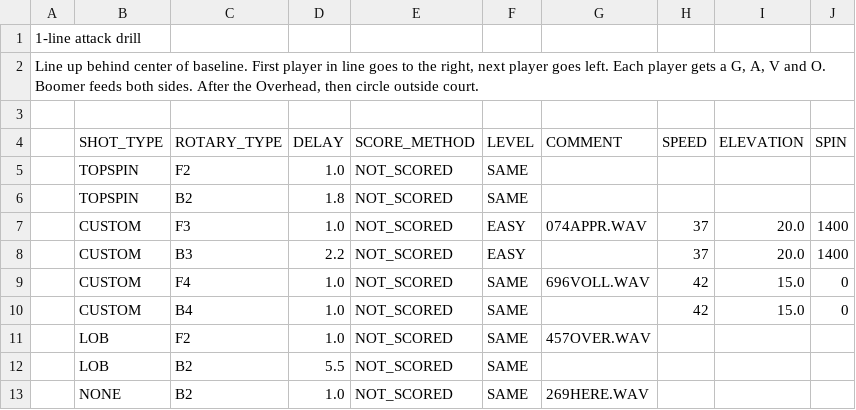
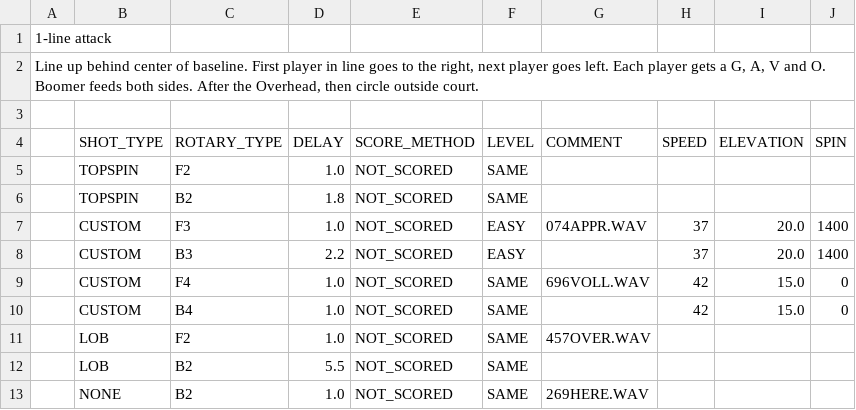
Before and after one commit to davidcjordan/drills, a CSV file: DRL032.csv, drawn as a sheet.

Commit message:
remove 'drill' from drill name

```diff
--- a/DRL032.csv
+++ b/DRL032.csv
@@ -1,2 +1,2 @@
-"1-line attack drill"
+"1-line attack"
 "Line up behind center of baseline. First player in line goes to the right, next player goes left.  Each player gets a G, A, V and O. Boomer feeds both sides. After the Overhead, then circle outside court."
```
Also changed, not shown: DRL019.csv, DRL020.csv, 1 other file.
